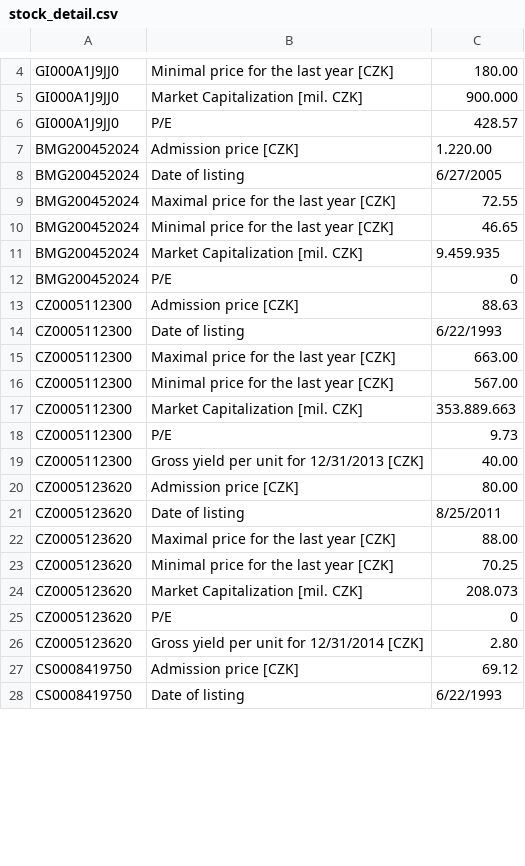
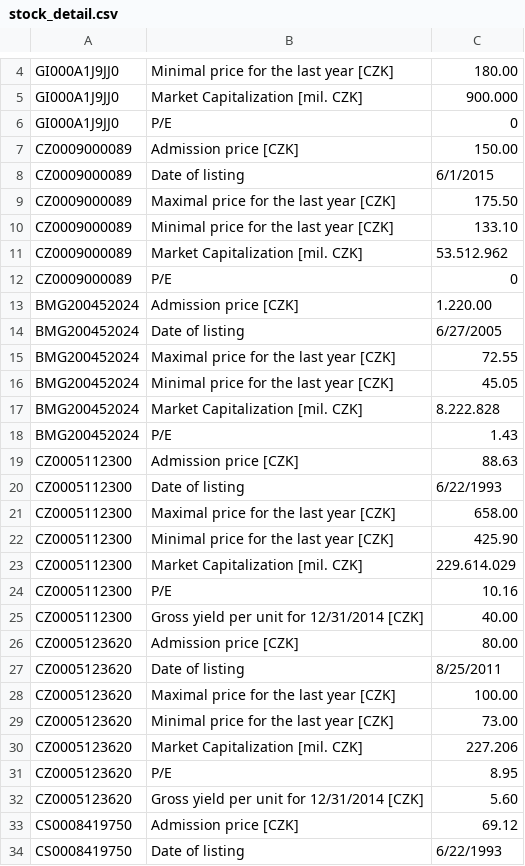
Before and after one commit to zmuzik/CzechStocks, a CSV file: app/src/main/assets/stock_detail.csv, drawn as a sheet; only a part is shown, gaps mark what is left out; the diff covers the shown part only.

```diff
--- a/app/src/main/assets/stock_detail.csv
+++ b/app/src/main/assets/stock_detail.csv
@@ -5,3 +5,9 @@ GI000A1J9JJ0|Minimal price for the last year [CZK]|180.00
 GI000A1J9JJ0|Market Capitalization [mil. CZK]|900.000
-GI000A1J9JJ0|P/E|428.57
+GI000A1J9JJ0|P/E|0
+CZ0009000089|Admission price [CZK]|150.00
+CZ0009000089|Date of listing|6/1/2015
+CZ0009000089|Maximal price for the last year [CZK]|175.50
+CZ0009000089|Minimal price for the last year [CZK]|133.10
+CZ0009000089|Market Capitalization [mil. CZK]|53.512.962
+CZ0009000089|P/E|0
 BMG200452024|Admission price [CZK]|1.220.00
@@ -9,19 +15,19 @@ BMG200452024|Date of listing|6/27/2005
 BMG200452024|Maximal price for the last year [CZK]|72.55
-BMG200452024|Minimal price for the last year [CZK]|46.65
-BMG200452024|Market Capitalization [mil. CZK]|9.459.935
-BMG200452024|P/E|0
+BMG200452024|Minimal price for the last year [CZK]|45.05
+BMG200452024|Market Capitalization [mil. CZK]|8.222.828
+BMG200452024|P/E|1.43
 CZ0005112300|Admission price [CZK]|88.63
 CZ0005112300|Date of listing|6/22/1993
-CZ0005112300|Maximal price for the last year [CZK]|663.00
-CZ0005112300|Minimal price for the last year [CZK]|567.00
-CZ0005112300|Market Capitalization [mil. CZK]|353.889.663
-CZ0005112300|P/E|9.73
-CZ0005112300|Gross yield per unit for 12/31/2013 [CZK]|40.00
+CZ0005112300|Maximal price for the last year [CZK]|658.00
+CZ0005112300|Minimal price for the last year [CZK]|425.90
+CZ0005112300|Market Capitalization [mil. CZK]|229.614.029
+CZ0005112300|P/E|10.16
+CZ0005112300|Gross yield per unit for 12/31/2014 [CZK]|40.00
 CZ0005123620|Admission price [CZK]|80.00
 CZ0005123620|Date of listing|8/25/2011
-CZ0005123620|Maximal price for the last year [CZK]|88.00
-CZ0005123620|Minimal price for the last year [CZK]|70.25
-CZ0005123620|Market Capitalization [mil. CZK]|208.073
-CZ0005123620|P/E|0
-CZ0005123620|Gross yield per unit for 12/31/2014 [CZK]|2.80
+CZ0005123620|Maximal price for the last year [CZK]|100.00
+CZ0005123620|Minimal price for the last year [CZK]|73.00
+CZ0005123620|Market Capitalization [mil. CZK]|227.206
+CZ0005123620|P/E|8.95
+CZ0005123620|Gross yield per unit for 12/31/2014 [CZK]|5.60
 CS0008419750|Admission price [CZK]|69.12
```
Also changed, not shown: 6 added rows and 71 edited cells elsewhere in this file, app/src/main/assets/dividend.csv, 1 other file.
